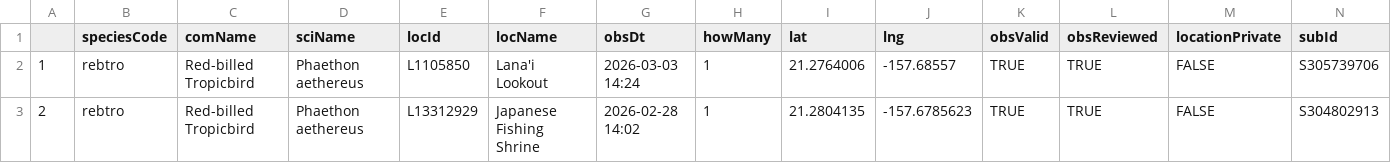
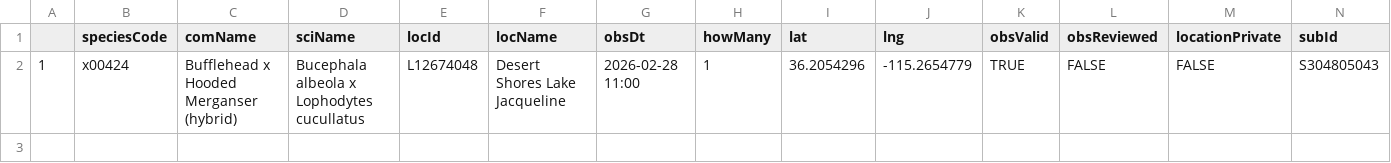
Before and after one commit to jsm425/BirdNerd, a CSV file: BirdSightingLists/level5Sightings.csv, drawn as a sheet.

```diff
--- a/BirdSightingLists/level5Sightings.csv
+++ b/BirdSightingLists/level5Sightings.csv
@@ -1,3 +1,2 @@
 "","speciesCode","comName","sciName","locId","locName","obsDt","howMany","lat","lng","obsValid","obsReviewed","locationPrivate","subId"
-"1","rebtro","Red-billed Tropicbird","Phaethon aethereus","L1105850","Lana'i Lookout","2026-03-03 14:24",1,21.2764006,-157.68557,TRUE,TRUE,FALSE,"S305739706"
-"2","rebtro","Red-billed Tropicbird","Phaethon aethereus","L13312929","Japanese Fishing Shrine","2026-02-28 14:02",1,21.2804135,-157.6785623,TRUE,TRUE,FALSE,"S304802913"
+"1","x00424","Bufflehead x Hooded Merganser (hybrid)","Bucephala albeola x Lophodytes cucullatus","L12674048","Desert Shores Lake Jacqueline","2026-02-28 11:00",1,36.2054296,-115.2654779,TRUE,FALSE,FALSE,"S304805043"
```
Also changed, not shown: BirdSightingLists/level4Sightings.csv, 3 other files.
